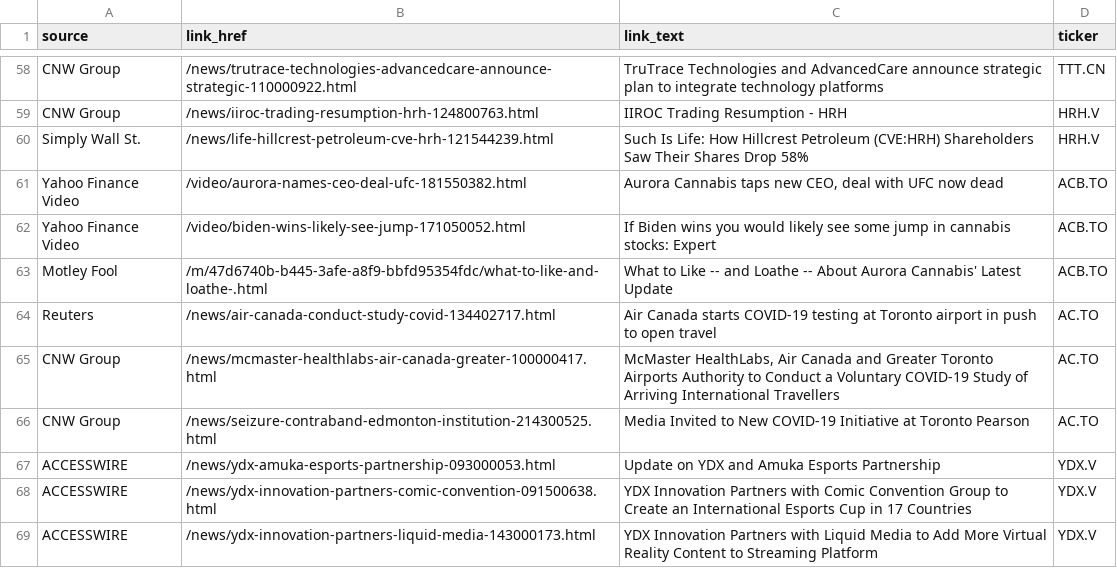
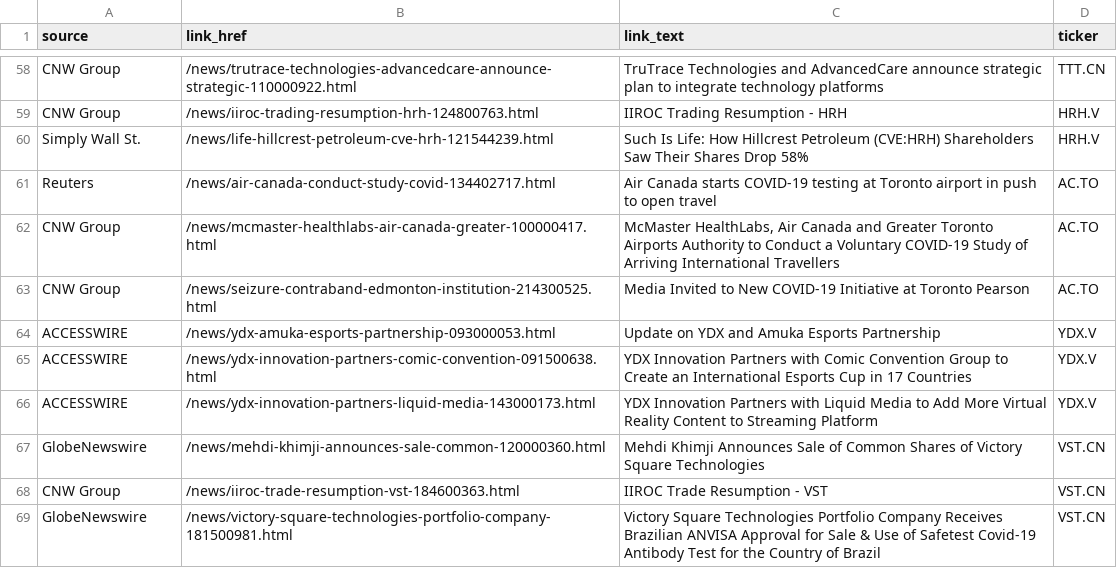
Before and after one commit to dli-invest/halts_and_news, a CSV file: news.csv, drawn as a sheet; only a part is shown, gaps mark what is left out; the shorter side is filled out with more unchanged rows; the diff names each change by its address in the sheet, - before the commit and + after, or states it on an @@ line.

```diff
--- a/news.csv
+++ b/news.csv
-row 61: Yahoo Finance Video | /video/aurora-names-ceo-deal-ufc-181550382.html | Aurora Cannabis taps new CEO, deal with UFC now dead | ACB.TO
-row 62: Yahoo Finance Video | /video/biden-wins-likely-see-jump-171050052.html | If Biden wins you would likely see some jump in cannabis stocks: Expert | ACB.TO
-row 63: Motley Fool | /m/47d6740b-b445-3afe-a8f9-bbfd95354fdc/what-to-like-and-loathe-.html | What to Like -- and Loathe -- About Aurora Cannabis' Latest Update | ACB.TO
```
Also changed, not shown: 1 other file.
